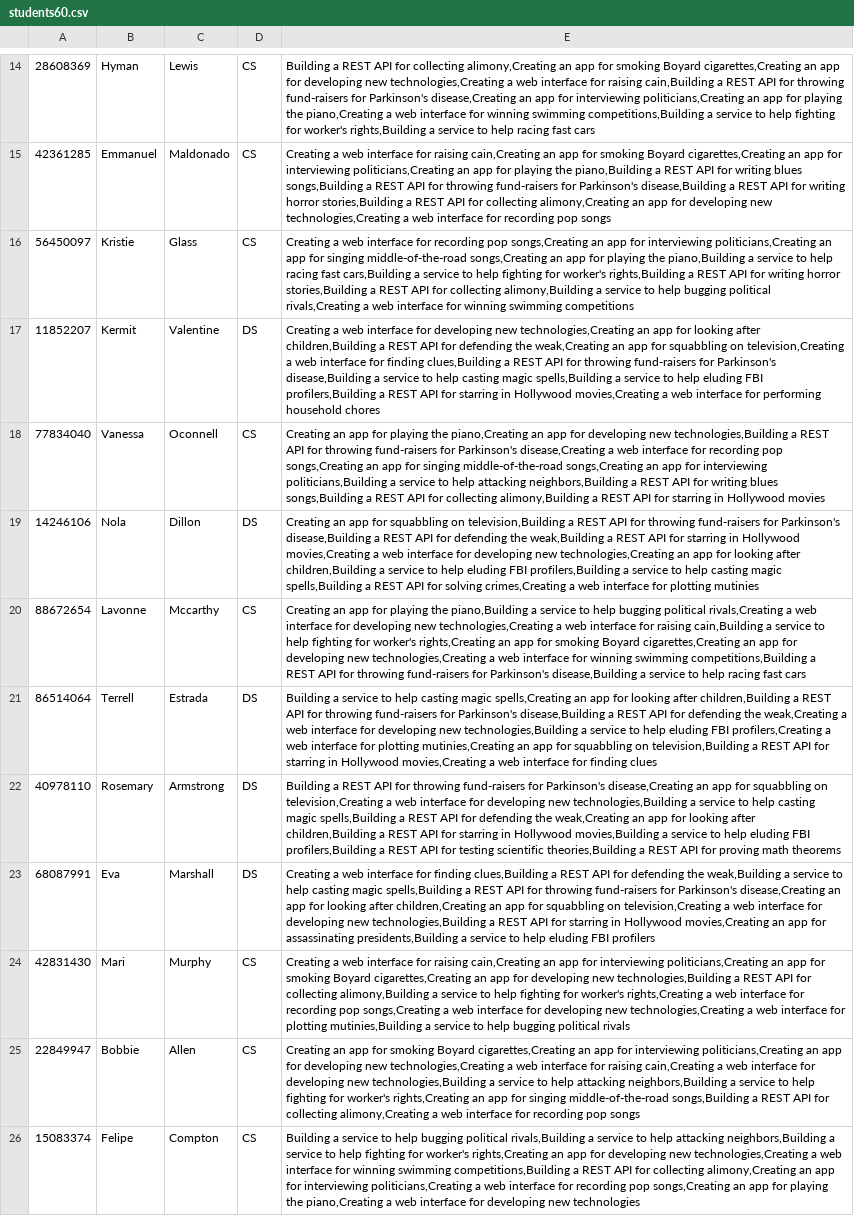
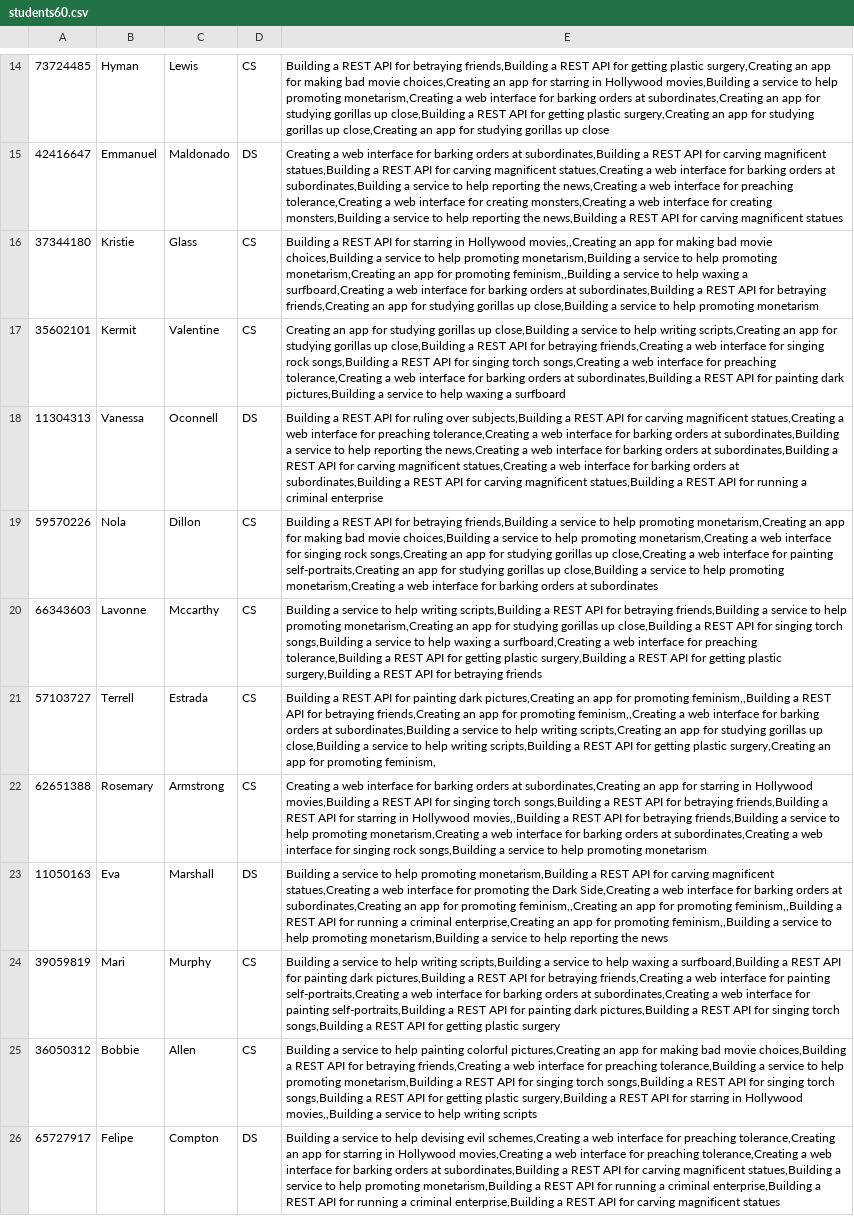
Before and after one commit to Domferr/Software-Engineering-Project-3, a CSV file: testcases/students60.csv, drawn as a sheet; only a part is shown, gaps mark what is left out; removed rows and columns are numbered as before the commit, all else as after; the diff covers the shown part only; the diff names each change by its address in the sheet, - before the commit and + after, or states it on an @@ line.

```diff
--- a/testcases/students60.csv
+++ b/testcases/students60.csv
-A14: 28608369
+A14: 73724485
-E14: …API for collecting alimony,Creating an app for smoking Boyard cigarettes,Creating an app for developing new technologies,Creating a web interface for raising cain,Building a REST API for throwing fund-raisers for Parkinson's disease,Creating an app for interviewing politicians,Creating an app for playing the piano,Creating a web interface for winning swimming competitions,Building a service to help fighting for worker's rights,Building a service to help racing fast cars
+E14: …API for betraying friends,Building a REST API for getting plastic surgery,Creating an app for making bad movie choices,Creating an app for starring in Hollywood movies,Building a service to help promoting monetarism,Creating a web interface for barking orders at subordinates,Creating an app for studying gorillas up close,Building a REST API for getting plastic surgery,Creating an app for studying gorillas up close,Creating an app for studying gorillas up close
-A15: 42361285
+A15: 42416647
-D15: CS
+D15: DS
-E15: …interface for raising cain,Creating an app for smoking Boyard cigarettes,Creating an app for interviewing politicians,Creating an app for playing the piano,Building a REST API for writing blues songs,Building a REST API for throwing fund-raisers for Parkinson's disease,Building a REST API for writing horror stories,Building a REST API for collecting alimony,Creating an app for developing new technologies,Creating a web interface for recording pop songs
+E15: …interface for barking orders at subordinates,Building a REST API for carving magnificent statues,Building a REST API for carving magnificent statues,Creating a web interface for barking orders at subordinates,Building a service to help reporting the news,Creating a web interface for preaching tolerance,Creating a web interface for creating monsters,Creating a web interface for creating monsters,Building a service to help reporting the news,Building a REST API for carving magnificent statues
-A16: 56450097
+A16: 37344180
-E16: Creating a web interface for recording pop songs,Creating an app for interviewing politicians,Creating an app for singing middle-of-the-road songs,Creating an app for playing the piano,Building a service to help racing fast cars,Building a service to help fighting for worker's rights,Building a REST API for writing horror stories,Building a REST API for collecting alimony,Building a service to help bugging political rivals,Creating a web interface for winning swimming competitions
+E16: Building a REST API for starring in Hollywood movies,,Creating an app for making bad movie choices,Building a service to help promoting monetarism,Building a service to help promoting monetarism,Creating an app for promoting feminism,,Building a service to help waxing a surfboard,Creating a web interface for barking orders at subordinates,Building a REST API for betraying friends,Creating an app for studying gorillas up close,Building a service to help promoting monetarism
-A17: 11852207
+A17: 35602101
-D17: DS
+D17: CS
-E17: Creating a web interface for developing new technologies,Creating an app for looking after children,Building a REST API for defending the weak,Creating an app for squabbling on television,Creating a web interface for finding clues,Building a REST API for throwing fund-raisers for Parkinson's disease,Building a service to help casting magic spells,Building a service to help eluding FBI profilers,Building a REST API for starring in Hollywood movies,Creating a web interface for performing household chores
+E17: Creating an app for studying gorillas up close,Building a service to help writing scripts,Creating an app for studying gorillas up close,Building a REST API for betraying friends,Creating a web interface for singing rock songs,Building a REST API for singing torch songs,Creating a web interface for preaching tolerance,Creating a web interface for barking orders at subordinates,Building a REST API for painting dark pictures,Building a service to help waxing a surfboard
-row 18: 77834040 | Vanessa | Oconnell | CS | Creating an app for playing the piano,Creating an app for developing new technologies,Building a REST API for throwing fund-raisers for Parkinson's disease,Creating a web interface for recording pop songs,Creating an app for singing middle-of-the-road songs,Creating an app for interviewing politicians,Building a service to help attacking neighbors,Building a REST API for writing blues songs,Building a REST API for collecting alimony,Building a REST API for starring in Hollywood movies
+row 18: 11304313 | Vanessa | Oconnell | DS | Building a REST API for ruling over subjects,Building a REST API for carving magnificent statues,Creating a web interface for preaching tolerance,Creating a web interface for barking orders at subordinates,Building a service to help reporting the news,Creating a web interface for barking orders at subordinates,Building a REST API for carving magnificent statues,Creating a web interface for barking orders at subordinates,Building a REST API for carving magnificent statues,Building a REST API for running a criminal enterprise
-A19: 14246106
+A19: 59570226
-D19: DS
+D19: CS
-E19: Creating an app for squabbling on television,Building a REST API for throwing fund-raisers for Parkinson's disease,Building a REST API for defending the weak,Building a REST API for starring in Hollywood movies,Creating a web interface for developing new technologies,Creating an app for looking after children,Building a service to help eluding FBI profilers,Building a service to help casting magic spells,Building a REST API for solving crimes,Creating a web interface for plotting mutinies
+E19: Building a REST API for betraying friends,Building a service to help promoting monetarism,Creating an app for making bad movie choices,Building a service to help promoting monetarism,Creating a web interface for singing rock songs,Creating an app for studying gorillas up close,Creating a web interface for painting self-portraits,Creating an app for studying gorillas up close,Building a service to help promoting monetarism,Creating a web interface for barking orders at subordinates
-A20: 88672654
+A20: 66343603
-E20: Creating an app for playing the piano,Building a service to help bugging political rivals,Creating a web interface for developing new technologies,Creating a web interface for raising cain,Building a service to help fighting for worker's rights,Creating an app for smoking Boyard cigarettes,Creating an app for developing new technologies,Creating a web interface for winning swimming competitions,Building a REST API for throwing fund-raisers for Parkinson's disease,Building a service to help racing fast cars
+E20: Building a service to help writing scripts,Building a REST API for betraying friends,Building a service to help promoting monetarism,Creating an app for studying gorillas up close,Building a REST API for singing torch songs,Building a service to help waxing a surfboard,Creating a web interface for preaching tolerance,Building a REST API for getting plastic surgery,Building a REST API for getting plastic surgery,Building a REST API for betraying friends
-A21: 86514064
+A21: 57103727
-D21:D22: DS
+D21:D22: CS
-E21: Building a service to help casting magic spells,Creating an app for looking after children,Building a REST API for throwing fund-raisers for Parkinson's disease,Building a REST API for defending the weak,Creating a web interface for developing new technologies,Building a service to help eluding FBI profilers,Creating a web interface for plotting mutinies,Creating an app for squabbling on television,Building a REST API for starring in Hollywood movies,Creating a web interface for finding clues
+E21: Building a REST API for painting dark pictures,Creating an app for promoting feminism,,Building a REST API for betraying friends,Creating an app for promoting feminism,,Creating a web interface for barking orders at subordinates,Building a service to help writing scripts,Creating an app for studying gorillas up close,Building a service to help writing scripts,Building a REST API for getting plastic surgery,Creating an app for promoting feminism,
-A22: 40978110
+A22: 62651388
-E22: Building a REST API for throwing fund-raisers for Parkinson's disease,Creating an app for squabbling on television,Creating a web interface for developing new technologies,Building a service to help casting magic spells,Building a REST API for defending the weak,Creating an app for looking after children,Building a REST API for starring in Hollywood movies,Building a service to help eluding FBI profilers,Building a REST API for testing scientific theories,Building a REST API for proving math theorems
+E22: Creating a web interface for barking orders at subordinates,Creating an app for starring in Hollywood movies,Building a REST API for singing torch songs,Building a REST API for betraying friends,Building a REST API for starring in Hollywood movies,,Building a REST API for betraying friends,Building a service to help promoting monetarism,Creating a web interface for barking orders at subordinates,Creating a web interface for singing rock songs,Building a service to help promoting monetarism
-A23: 68087991
+A23: 11050163
-E23: Creating a web interface for finding clues,Building a REST API for defending the weak,Building a service to help casting magic spells,Building a REST API for throwing fund-raisers for Parkinson's disease,Creating an app for looking after children,Creating an app for squabbling on television,Creating a web interface for developing new technologies,Building a REST API for starring in Hollywood movies,Creating an app for assassinating presidents,Building a service to help eluding FBI profilers
+E23: Building a service to help promoting monetarism,Building a REST API for carving magnificent statues,Creating a web interface for promoting the Dark Side,Creating a web interface for barking orders at subordinates,Creating an app for promoting feminism,,Creating an app for promoting feminism,,Building a REST API for running a criminal enterprise,Creating an app for promoting feminism,,Building a service to help promoting monetarism,Building a service to help reporting the news
-A24: 42831430
+A24: 39059819
-E24: Creating a web interface for raising cain,Creating an app for interviewing politicians,Creating an app for smoking Boyard cigarettes,Creating an app for developing new technologies,Building a REST API for collecting alimony,Building a service to help fighting for worker's rights,Creating a web interface for recording pop songs,Creating a web interface for developing new technologies,Creating a web interface for plotting mutinies,Building a service to help bugging political rivals
+E24: Building a service to help writing scripts,Building a service to help waxing a surfboard,Building a REST API for painting dark pictures,Building a REST API for betraying friends,Creating a web interface for painting self-portraits,Creating a web interface for barking orders at subordinates,Creating a web interface for painting self-portraits,Building a REST API for painting dark pictures,Building a REST API for singing torch songs,Building a REST API for getting plastic surgery
-A25: 22849947
+A25: 36050312
-E25: Creating an app for smoking Boyard cigarettes,Creating an app for interviewing politicians,Creating an app for developing new technologies,Creating a web interface for raising cain,Creating a web interface for developing new technologies,Building a service to help attacking neighbors,Building a service to help fighting for worker's rights,Creating an app for singing middle-of-the-road songs,Building a REST API for collecting alimony,Creating a web interface for recording pop songs
+E25: Building a service to help painting colorful pictures,Creating an app for making bad movie choices,Building a REST API for betraying friends,Creating a web interface for preaching tolerance,Building a service to help promoting monetarism,Building a REST API for singing torch songs,Building a REST API for singing torch songs,Building a REST API for getting plastic surgery,Building a REST API for starring in Hollywood movies,,Building a service to help writing scripts
-A26: 15083374
+A26: 65727917
-D26: CS
+D26: DS
-E26: …to help bugging political rivals,Building a service to help attacking neighbors,Building a service to help fighting for worker's rights,Creating an app for developing new technologies,Creating a web interface for winning swimming competitions,Building a REST API for collecting alimony,Creating an app for interviewing politicians,Creating a web interface for recording pop songs,Creating an app for playing the piano,Creating a web interface for developing new technologies
+E26: …to help devising evil schemes,Creating a web interface for preaching tolerance,Creating an app for starring in Hollywood movies,Creating a web interface for preaching tolerance,Creating a web interface for barking orders at subordinates,Building a REST API for carving magnificent statues,Building a service to help promoting monetarism,Building a REST API for running a criminal enterprise,Building a REST API for running a criminal enterprise,Building a REST API for carving magnificent statues
```
Also changed, not shown: 2 added rows, 2 removed rows and 111 edited cells elsewhere in this file, testcases/projectsFor240Students.csv, testcases/projectsFor60Students.csv, 9 other files.
